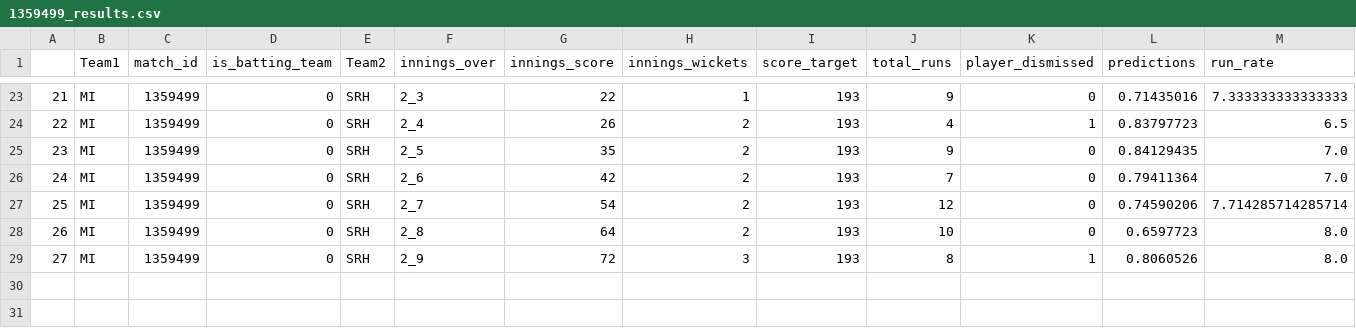
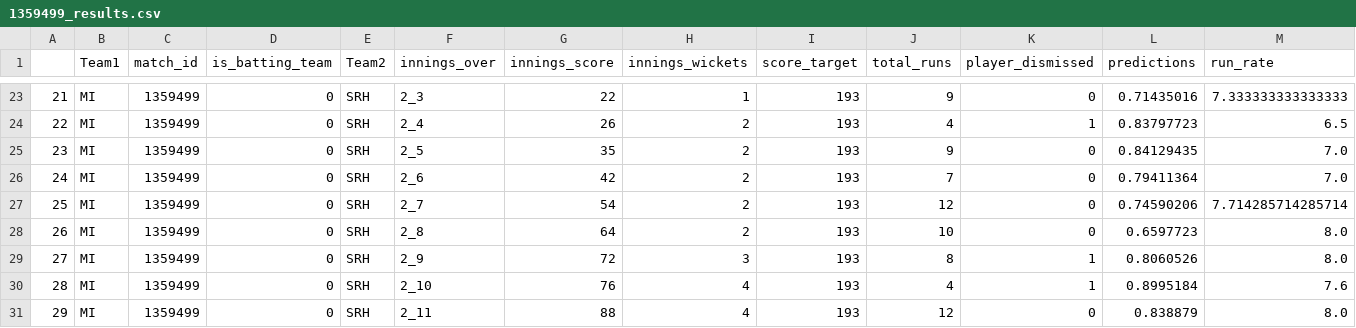
Before and after one commit to kiranbabu2/Jarvis, a CSV file: data/1359499_results.csv, drawn as a sheet; only a part is shown, gaps mark what is left out; rows hold the shown columns only; the diff names each change by its address in the sheet, - before the commit and + after, or states it on an @@ line.

Commit message:
Added Results

```diff
--- a/data/1359499_results.csv
+++ b/data/1359499_results.csv
+row 30: 28 | MI | 1359499 | 0 | SRH | 2_10 | 76 | 4 | 193 | 4 | 1 | 0.8995184 | 7.6
+row 31: 29 | MI | 1359499 | 0 | SRH | 2_11 | 88 | 4 | 193 | 12 | 0 | 0.838879 | 8.0
```
